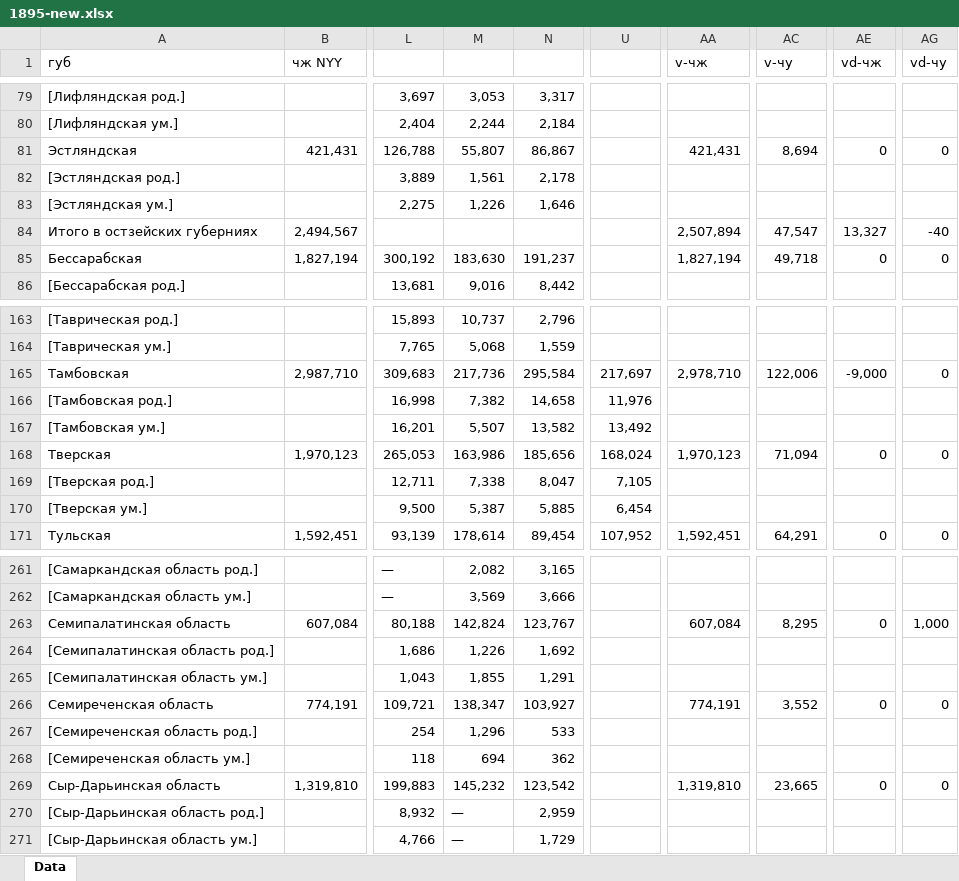
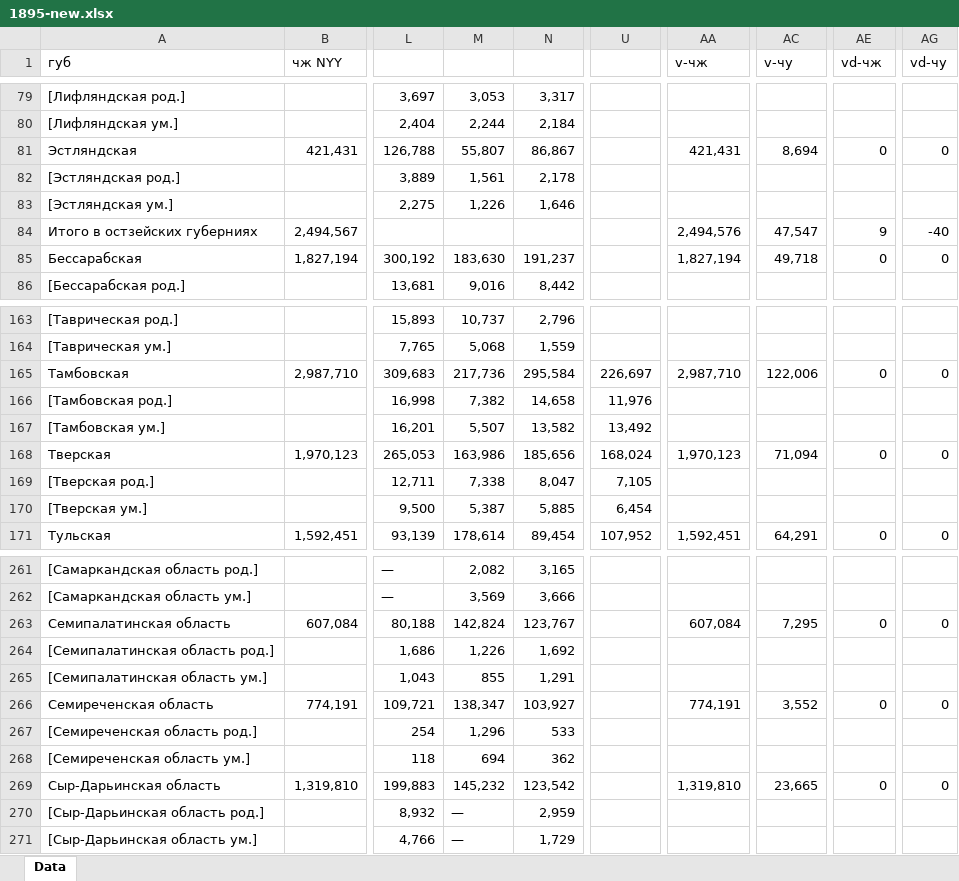
Before and after one commit to oboguev/RTSS, an Excel workbook: rtss-pre1917/src/main/resources/ugvi/year-volumes/1895-new.xlsx, sheet Data, drawn as a sheet; only a part is shown, gaps mark what is left out; values as stored, in another font and other column widths than the file's, no cell formats; the diff covers the shown part only; the diff names each change by its address in the sheet, - before the commit and + after, or states it on an @@ line.

```diff
--- a/rtss-pre1917/src/main/resources/ugvi/year-volumes/1895-new.xlsx (sheet Data)
+++ b/rtss-pre1917/src/main/resources/ugvi/year-volumes/1895-new.xlsx (sheet Data)
-AA84 (v-чж): 2,507,894
+AA84 (v-чж): 2,494,576
-AE84 (vd-чж): 13,327
+AE84 (vd-чж): 9
-U165: 217,697
+U165: 226,697
-AA165 (v-чж): 2,978,710
+AA165 (v-чж): 2,987,710
-AE165 (vd-чж): -9,000
+AE165 (vd-чж): 0
-AC263 (v-чу): 8,295
+AC263 (v-чу): 7,295
-AG263 (vd-чу): 1,000
+AG263 (vd-чу): 0
-M265: 1,855
+M265: 855
```
Also changed, not shown: 57 edited cells elsewhere in this sheet, cell formats, 1 other file.
